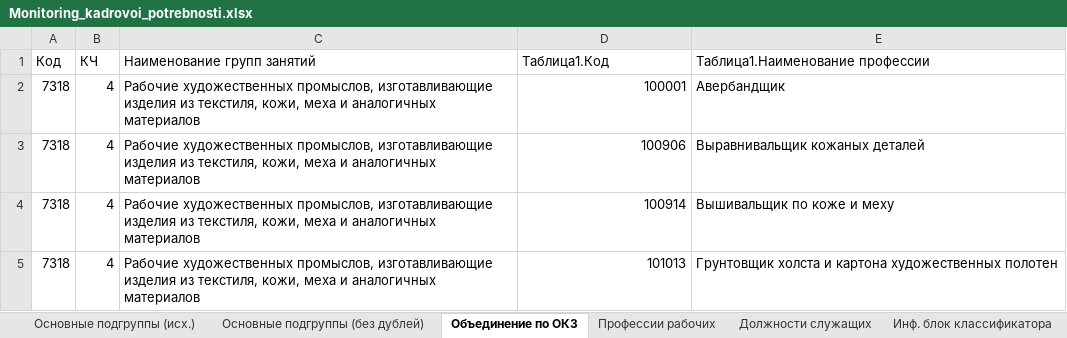
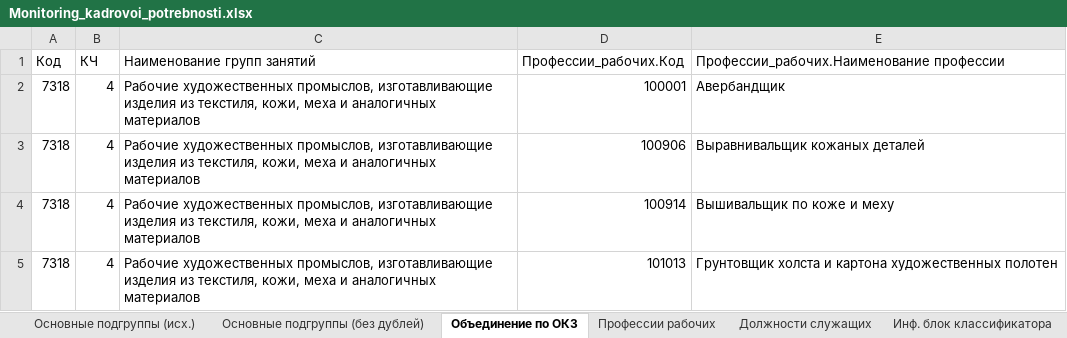
Before and after one commit to mizaytoop/tables_of_classificators, an Excel workbook: Monitoring_kadrovoi_potrebnosti.xlsx, sheet Объединение по ОКЗ, drawn as a sheet; only a part is shown; values as stored, in another font and other column widths than the file's, no borders; table styles not drawn; the diff names each change by its address in the sheet, - before the commit and + after, or states it on an @@ line.

Commit message:
Михаил подправил название таблиц и изменил их стиль

```diff
--- a/Monitoring_kadrovoi_potrebnosti.xlsx (sheet Объединение по ОКЗ)
+++ b/Monitoring_kadrovoi_potrebnosti.xlsx (sheet Объединение по ОКЗ)
-D1: Таблица1.Код
+D1: Профессии_рабочих.Код
-E1: Таблица1.Наименование профессии
+E1: Профессии_рабочих.Наименование профессии
```
